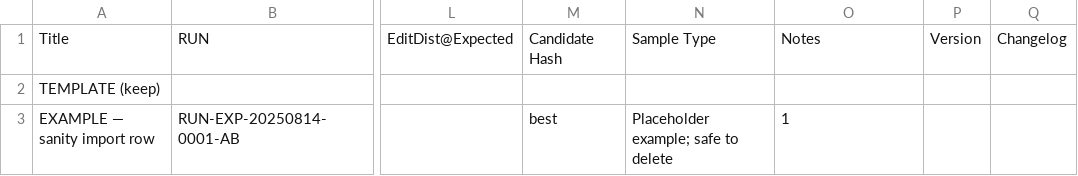
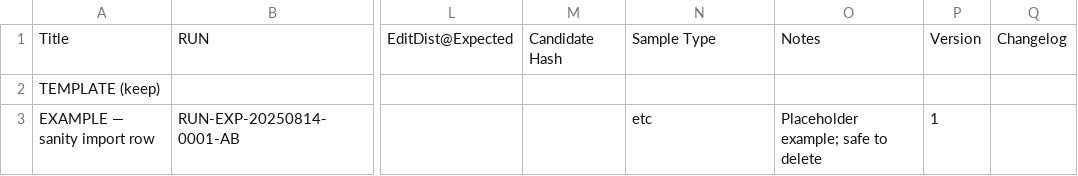
Before and after one commit to Sick-maker/psb-auto-etl, a CSV file: data/clue_checks_seed.csv, drawn as a sheet; only a part is shown, gaps mark what is left out; the diff names each change by its address in the sheet, - before the commit and + after, or states it on an @@ line.

Commit message:
Update clue_checks_seed.csv

```diff
--- a/data/clue_checks_seed.csv
+++ b/data/clue_checks_seed.csv
-M3: best
+M3: (empty)
-N3: Placeholder example; safe to delete
+N3: etc
-O3: 1
+O3: Placeholder example; safe to delete
-P3: (empty)
+P3: 1
```
